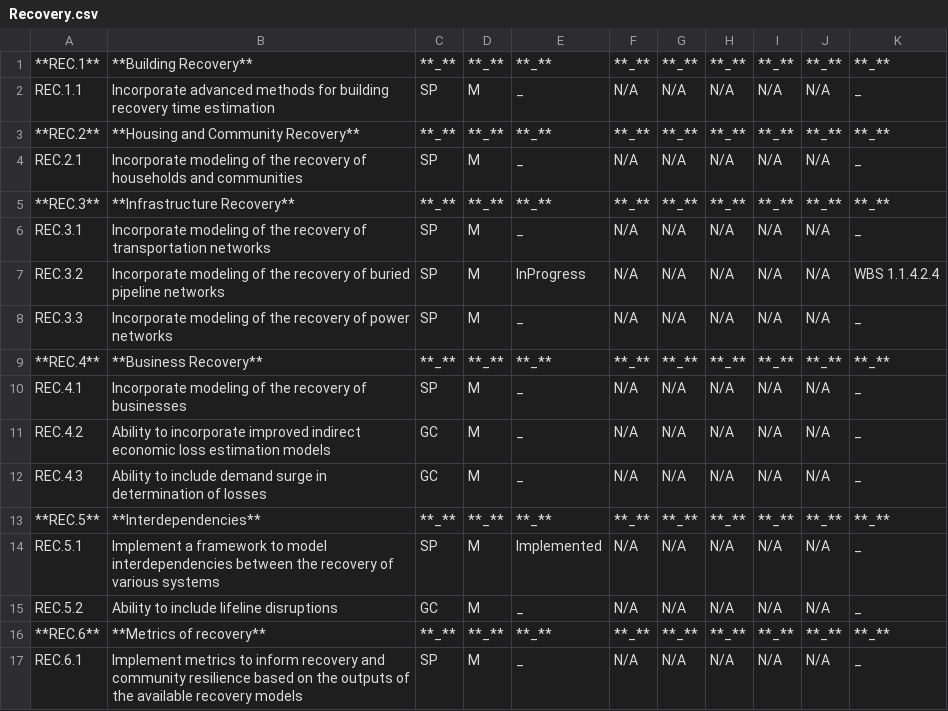
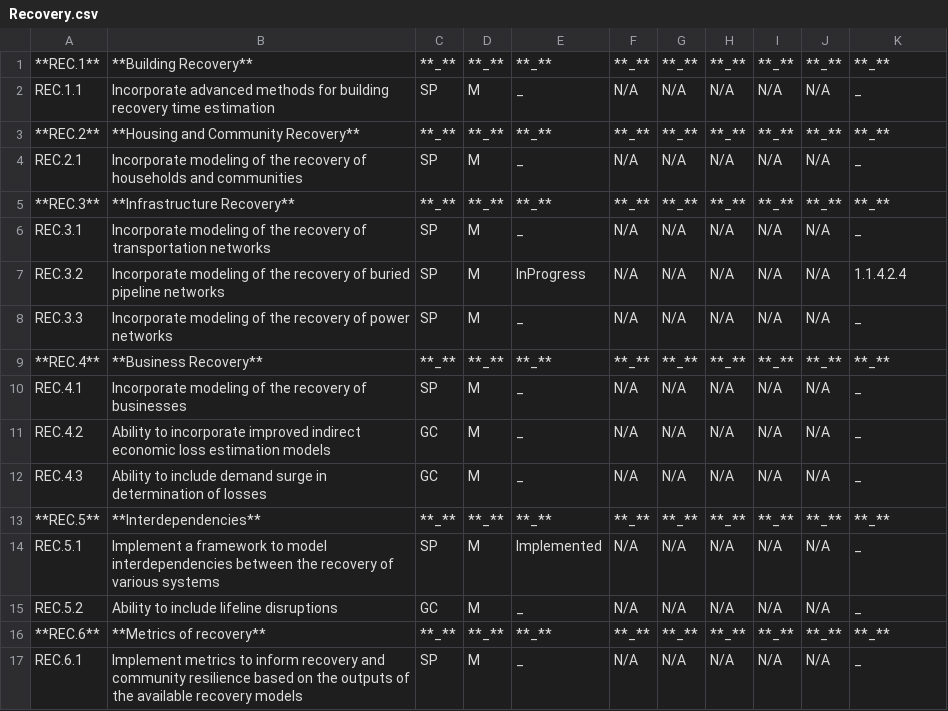
Before and after one commit to NHERI-SimCenter/SimCenterDocumentation, a CSV file: docs/common/reqments/_out/Recovery.csv, drawn as a sheet.

```diff
--- a/docs/common/reqments/_out/Recovery.csv
+++ b/docs/common/reqments/_out/Recovery.csv
@@ -6,3 +6,3 @@ REC.2.1, Incorporate modeling of the recovery of households and communities,SP,
 REC.3.1, Incorporate modeling of the recovery of transportation networks,SP, M, _, N/A, N/A, N/A, N/A, N/A, _
-REC.3.2, Incorporate modeling of the recovery of buried pipeline networks,SP, M, InProgress, N/A, N/A, N/A, N/A, N/A, WBS 1.1.4.2.4
+REC.3.2, Incorporate modeling of the recovery of buried pipeline networks,SP, M, InProgress, N/A, N/A, N/A, N/A, N/A, 1.1.4.2.4
 REC.3.3, Incorporate modeling of the recovery of power networks,SP, M, _, N/A, N/A, N/A, N/A, N/A, _
```
Also changed, not shown: docs/common/reqments/_out/Loading.csv, docs/common/reqments/generalBRAILS.csv, 1 other file.
